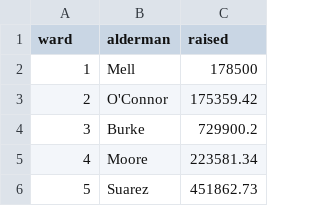
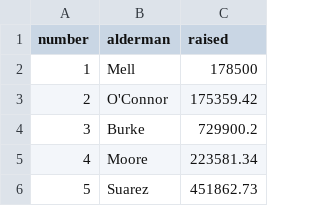
Before and after one commit to datamade/alderman-factors, a CSV file: public/data/council_raising.csv, drawn as a sheet; only a part is shown.

```diff
--- a/public/data/council_raising.csv
+++ b/public/data/council_raising.csv
@@ -1,2 +1,2 @@
-"ward","alderman","raised"
+"number","alderman","raised"
 "1","Mell",178500
```
Also changed, not shown: 2 other files.
